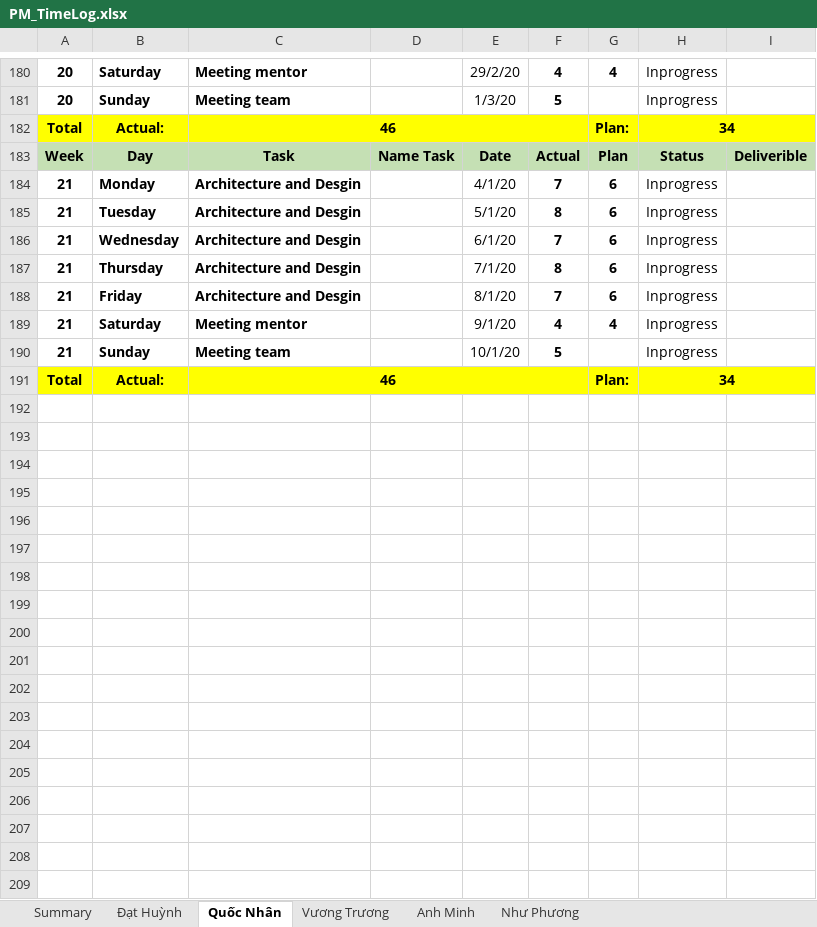
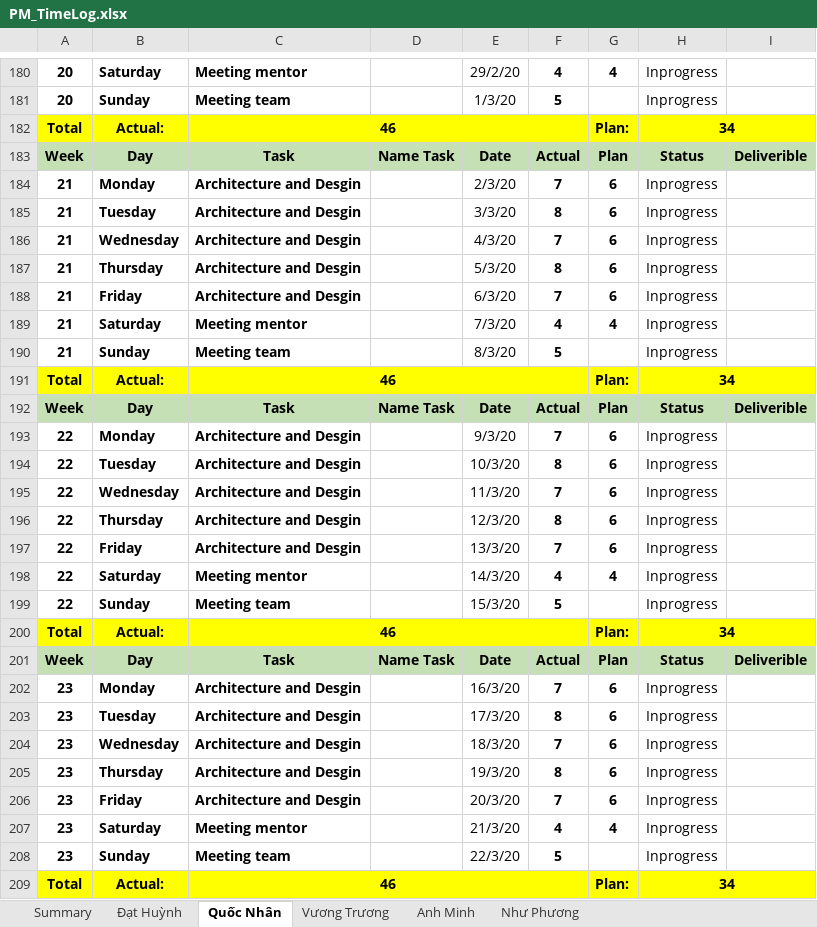
Before and after one commit to DamianHuynh/Capstone-Project, an Excel workbook: Improgress/4. Timelog/PM_TimeLog.xlsx, sheet Quốc Nhân, drawn as a sheet; only a part is shown, gaps mark what is left out; values as stored, in another font and other column widths than the file's, no borders; the diff names each change by its address in the sheet, - before the commit and + after, or states it on an @@ line.

```diff
--- a/Improgress/4. Timelog/PM_TimeLog.xlsx (sheet Quốc Nhân)
+++ b/Improgress/4. Timelog/PM_TimeLog.xlsx (sheet Quốc Nhân)
-E184: 4/1/20
+E184: 2/3/20
-E185: 5/1/20
+E185: 3/3/20
-E186: 6/1/20
+E186: 4/3/20
-E187: 7/1/20
+E187: 5/3/20
-E188: 8/1/20
+E188: 6/3/20
-E189: 9/1/20
+E189: 7/3/20
-E190: 10/1/20
+E190: 8/3/20
+row 191: Total | Actual: | 46 |  |  |  | Plan: | 34
+row 192: Week | Day | Task | Name Task | Date | Actual | Plan | Status | Deliverible
+row 193: 22 | Monday | Architecture and Desgin |  | 9/3/20 | 7 | 6 | Inprogress
+row 194: 22 | Tuesday | Architecture and Desgin |  | 10/3/20 | 8 | 6 | Inprogress
+row 195: 22 | Wednesday | Architecture and Desgin |  | 11/3/20 | 7 | 6 | Inprogress
+row 196: 22 | Thursday | Architecture and Desgin |  | 12/3/20 | 8 | 6 | Inprogress
+row 197: 22 | Friday | Architecture and Desgin |  | 13/3/20 | 7 | 6 | Inprogress
+row 198: 22 | Saturday | Meeting mentor |  | 14/3/20 | 4 | 4 | Inprogress
+row 199: 22 | Sunday | Meeting team |  | 15/3/20 | 5 |  | Inprogress
+row 200: Total | Actual: | 46 |  |  |  | Plan: | 34
+row 201: Week | Day | Task | Name Task | Date | Actual | Plan | Status | Deliverible
+row 202: 23 | Monday | Architecture and Desgin |  | 16/3/20 | 7 | 6 | Inprogress
+row 203: 23 | Tuesday | Architecture and Desgin |  | 17/3/20 | 8 | 6 | Inprogress
+row 204: 23 | Wednesday | Architecture and Desgin |  | 18/3/20 | 7 | 6 | Inprogress
+row 205: 23 | Thursday | Architecture and Desgin |  | 19/3/20 | 8 | 6 | Inprogress
+row 206: 23 | Friday | Architecture and Desgin |  | 20/3/20 | 7 | 6 | Inprogress
+row 207: 23 | Saturday | Meeting mentor |  | 21/3/20 | 4 | 4 | Inprogress
+row 208: 23 | Sunday | Meeting team |  | 22/3/20 | 5 |  | Inprogress
```
Also changed, not shown: Improgress/2. Artifact and Deliverable/Project Monitoring and Control/PM_Module1_Ver1.0.xlsx.
